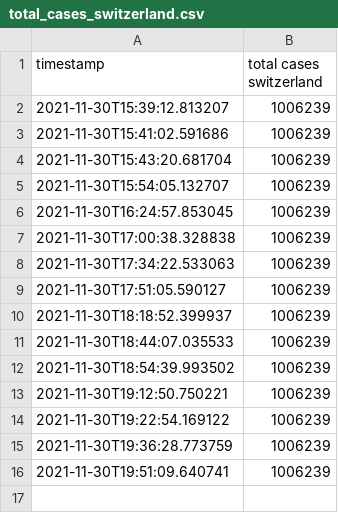
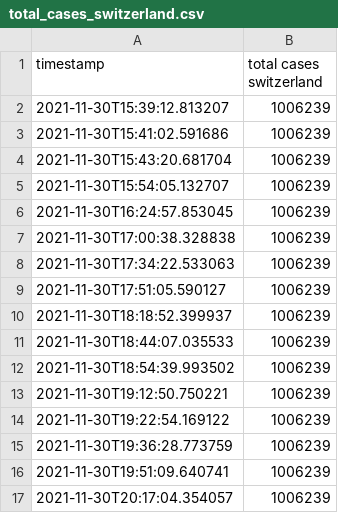
Before and after one commit to Brieden/GitHub-Actions-Data-Acquisition, a CSV file: total_cases_switzerland.csv, drawn as a sheet; the diff names each change by its address in the sheet, - before the commit and + after, or states it on an @@ line.

Commit message:
Add changes

```diff
--- a/total_cases_switzerland.csv
+++ b/total_cases_switzerland.csv
+row 17: 2021-11-30T20:17:04.354057 | 1006239
```
